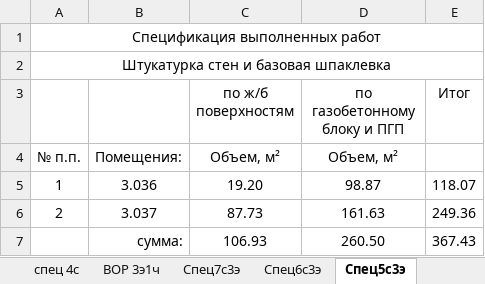
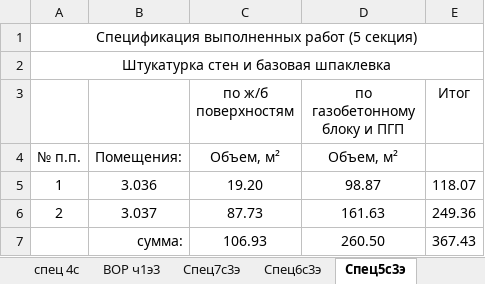
Before and after one commit to Ankkord/projects_schools-school_1-, an Excel workbook: school_2/vor_spartac_2_walls.xlsx, sheet Спец5с3э, drawn as a sheet; values as stored, in another font and other column widths than the file's, no borders; the diff names each change by its address in the sheet, - before the commit and + after, or states it on an @@ line.

```diff
--- a/school_2/vor_spartac_2_walls.xlsx (sheet Спец5с3э)
+++ b/school_2/vor_spartac_2_walls.xlsx (sheet Спец5с3э)
-sheet tab: ВОР 3э1ч
+sheet tab: ВОР ч1э3
-A1: Спецификация выполненных работ
+A1: Спецификация выполненных работ (5 секция)
```
Also changed, not shown: sheet Спец7с3э, sheet Спец6с3э, sheet Спец4с3э, 2 other files.
